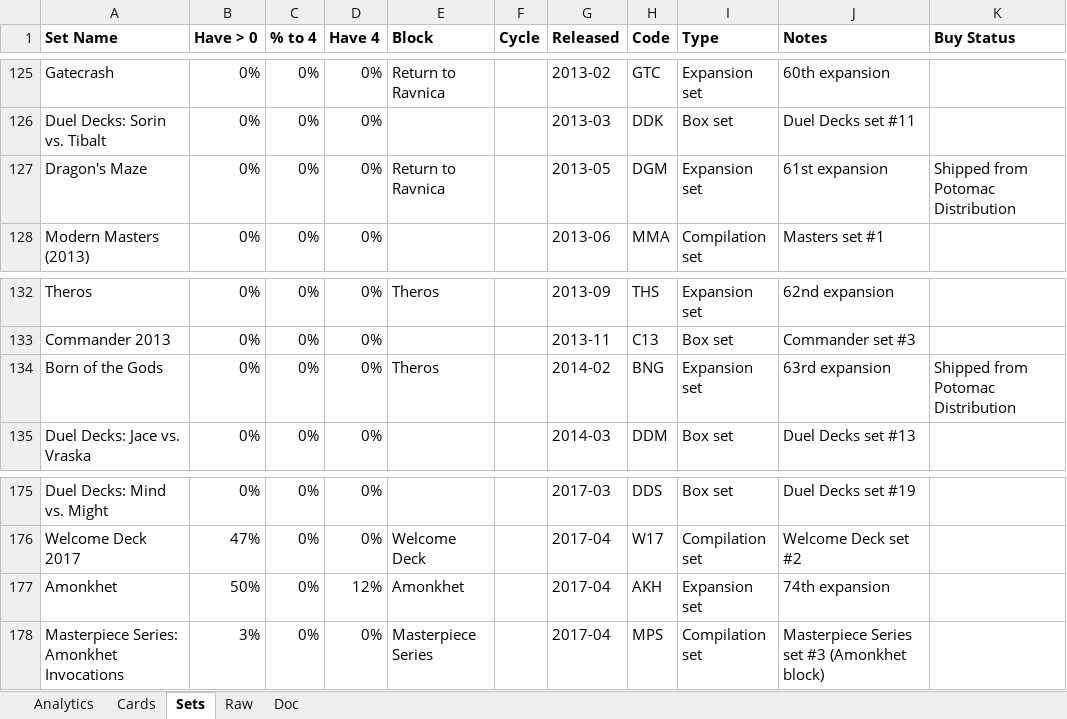
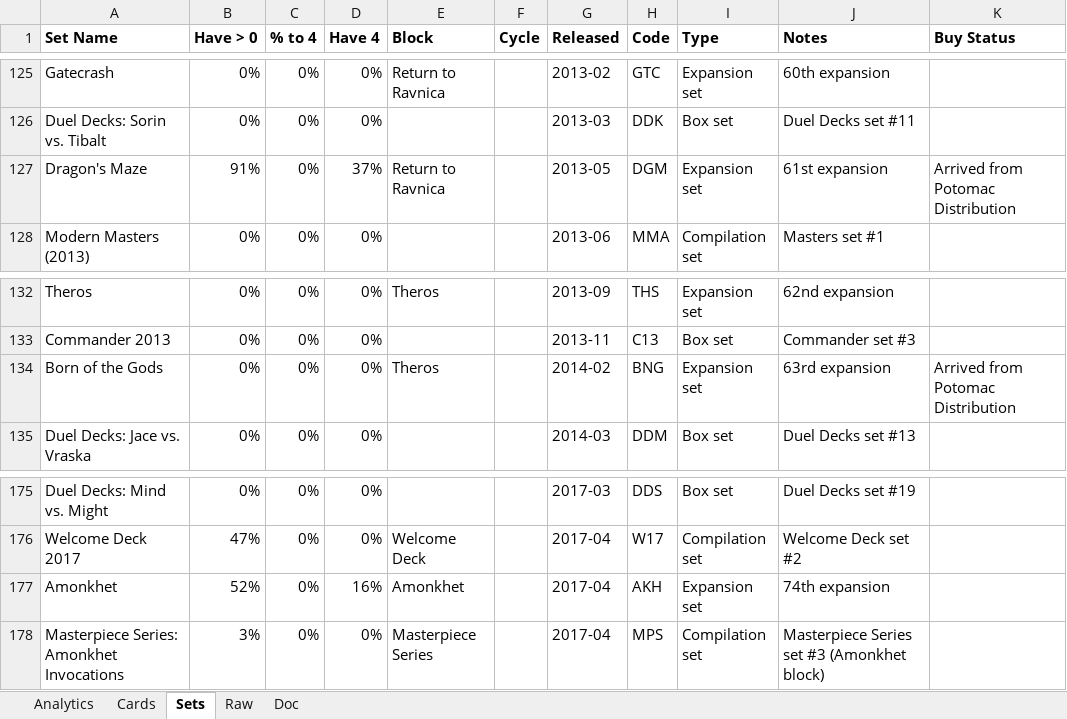
Before and after one commit to spencel/myTcgCompendium, an Excel workbook: mtg/myMtgCompendium.xlsx, sheet Sets, drawn as a sheet; only a part is shown, gaps mark what is left out; values as stored, in another font and other column widths than the file's, no borders; conditional formats not drawn; the diff names each change by its address in the sheet, - before the commit and + after, or states it on an @@ line.

```diff
--- a/mtg/myMtgCompendium.xlsx (sheet Sets)
+++ b/mtg/myMtgCompendium.xlsx (sheet Sets)
-B127 (Have > 0): 0%
+B127 (Have > 0): 91%
-D127 (Have 4): 0%
+D127 (Have 4): 37%
-K127 (Buy Status): Shipped from Potomac Distribution
+K127 (Buy Status): Arrived from Potomac Distribution
-K134 (Buy Status): Shipped from Potomac Distribution
+K134 (Buy Status): Arrived from Potomac Distribution
-B177 (Have > 0): 50%
+B177 (Have > 0): 52%
-D177 (Have 4): 12%
+D177 (Have 4): 16%
```
Also changed, not shown: sheet Cards, formulas that keep their value, hidden cells, fow/myFowCompendium.xlsx, 3 other files.
